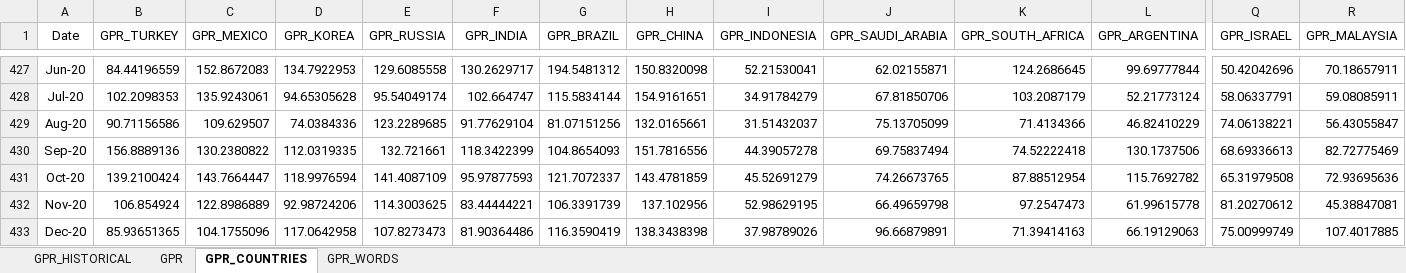
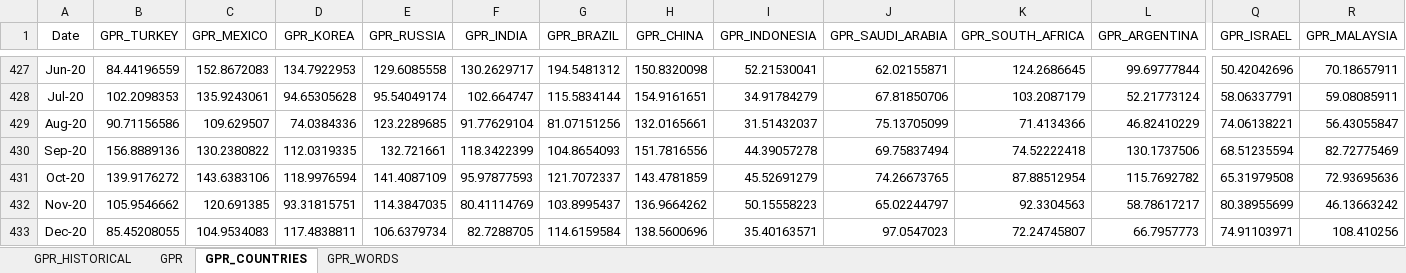
Before and after one commit to iacoviel/iacoviel.github.io, an Excel workbook: gpr_files/gpr_web_latest.xlsx, sheet GPR_COUNTRIES, drawn as a sheet; only a part is shown, gaps mark what is left out; values as stored, in another font and other column widths than the file's, no borders; the diff covers the shown part only; the diff names each change by its address in the sheet, - before the commit and + after, or states it on an @@ line.

```diff
--- a/gpr_files/gpr_web_latest.xlsx (sheet GPR_COUNTRIES)
+++ b/gpr_files/gpr_web_latest.xlsx (sheet GPR_COUNTRIES)
-Q430 (GPR_ISRAEL): 68.69336613
+Q430 (GPR_ISRAEL): 68.51235594
-B431 (GPR_TURKEY): 139.2100424
+B431 (GPR_TURKEY): 139.9176272
-C431 (GPR_MEXICO): 143.7664447
+C431 (GPR_MEXICO): 143.6383106
-B432 (GPR_TURKEY): 106.854924
+B432 (GPR_TURKEY): 105.9546662
-C432 (GPR_MEXICO): 122.8986889
+C432 (GPR_MEXICO): 120.691385
-D432 (GPR_KOREA): 92.98724206
+D432 (GPR_KOREA): 93.31815751
-E432 (GPR_RUSSIA): 114.3003625
+E432 (GPR_RUSSIA): 114.3847035
-F432 (GPR_INDIA): 83.44444221
+F432 (GPR_INDIA): 80.41114769
-G432 (GPR_BRAZIL): 106.3391739
+G432 (GPR_BRAZIL): 103.8995437
-H432 (GPR_CHINA): 137.102956
+H432 (GPR_CHINA): 136.9664262
-I432 (GPR_INDONESIA): 52.98629195
+I432 (GPR_INDONESIA): 50.15558223
-J432 (GPR_SAUDI_ARABIA): 66.49659798
+J432 (GPR_SAUDI_ARABIA): 65.02244797
-K432 (GPR_SOUTH_AFRICA): 97.2547473
+K432 (GPR_SOUTH_AFRICA): 92.3304563
-L432 (GPR_ARGENTINA): 61.99615778
+L432 (GPR_ARGENTINA): 58.78617217
-Q432 (GPR_ISRAEL): 81.20270612
+Q432 (GPR_ISRAEL): 80.38955699
-R432 (GPR_MALAYSIA): 45.38847081
+R432 (GPR_MALAYSIA): 46.13663242
-B433 (GPR_TURKEY): 85.93651365
+B433 (GPR_TURKEY): 85.45208055
-C433 (GPR_MEXICO): 104.1755096
+C433 (GPR_MEXICO): 104.9534083
-D433 (GPR_KOREA): 117.0642958
+D433 (GPR_KOREA): 117.4838811
-E433 (GPR_RUSSIA): 107.8273473
+E433 (GPR_RUSSIA): 106.6379734
-F433 (GPR_INDIA): 81.90364486
+F433 (GPR_INDIA): 82.7288705
-G433 (GPR_BRAZIL): 116.3590419
+G433 (GPR_BRAZIL): 114.6159584
-H433 (GPR_CHINA): 138.3438398
+H433 (GPR_CHINA): 138.5600696
-I433 (GPR_INDONESIA): 37.98789026
+I433 (GPR_INDONESIA): 35.40163571
-J433 (GPR_SAUDI_ARABIA): 96.66879891
+J433 (GPR_SAUDI_ARABIA): 97.0547023
-K433 (GPR_SOUTH_AFRICA): 71.39414163
+K433 (GPR_SOUTH_AFRICA): 72.24745807
-L433 (GPR_ARGENTINA): 66.19129063
+L433 (GPR_ARGENTINA): 66.7957773
-Q433 (GPR_ISRAEL): 75.00999749
+Q433 (GPR_ISRAEL): 74.91103971
-R433 (GPR_MALAYSIA): 107.4017885
+R433 (GPR_MALAYSIA): 108.410256
```
Also changed, not shown: 1 added row and 26 edited cells elsewhere in this sheet, sheet GPR, sheet GPR_HISTORICAL.
